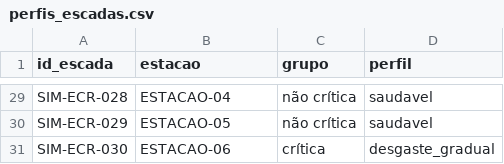
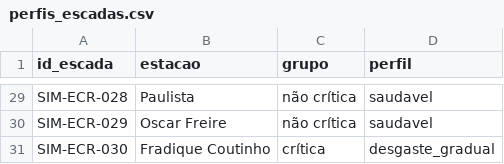
Before and after one commit to 2ESPA26/Dynamic-Programming, a CSV file: perfis_escadas.csv, drawn as a sheet; only a part is shown, gaps mark what is left out; the diff covers the shown part only; the diff names each change by its address in the sheet, - before the commit and + after, or states it on an @@ line.

```diff
--- a/perfis_escadas.csv
+++ b/perfis_escadas.csv
-B29 (estacao): ESTACAO-04
+B29 (estacao): Paulista
-B30 (estacao): ESTACAO-05
+B30 (estacao): Oscar Freire
-B31 (estacao): ESTACAO-06
+B31 (estacao): Fradique Coutinho
```
Also changed, not shown: 27 edited cells elsewhere in this file, 20 other files.
